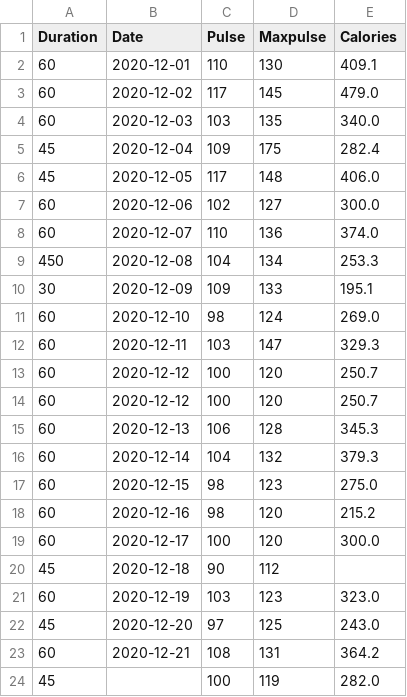
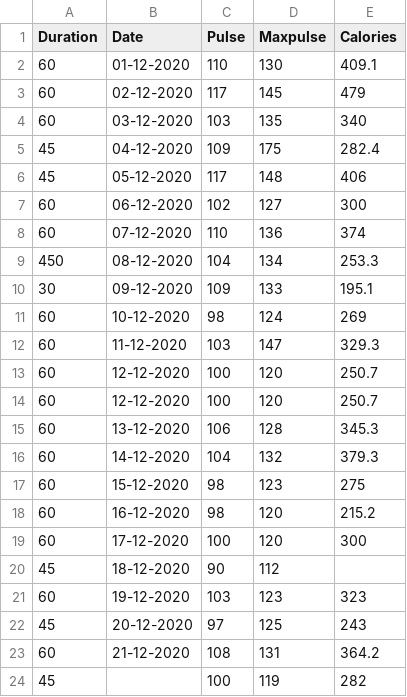
Before and after one commit to vrunstar/pandas, a CSV file: workout_data.csv, drawn as a sheet; only a part is shown; the diff covers the shown part only.

Commit message:
Add files via upload

```diff
--- a/workout_data.csv
+++ b/workout_data.csv
@@ -1,24 +1,24 @@
 Duration,Date,Pulse,Maxpulse,Calories
-60,2020-12-01,110,130,409.1
-60,2020-12-02,117,145,479.0
-60,2020-12-03,103,135,340.0
-45,2020-12-04,109,175,282.4
-45,2020-12-05,117,148,406.0
-60,2020-12-06,102,127,300.0
-60,2020-12-07,110,136,374.0
-450,2020-12-08,104,134,253.3
-30,2020-12-09,109,133,195.1
-60,2020-12-10,98,124,269.0
-60,2020-12-11,103,147,329.3
-60,2020-12-12,100,120,250.7
-60,2020-12-12,100,120,250.7
-60,2020-12-13,106,128,345.3
-60,2020-12-14,104,132,379.3
-60,2020-12-15,98,123,275.0
-60,2020-12-16,98,120,215.2
-60,2020-12-17,100,120,300.0
-45,2020-12-18,90,112,
-60,2020-12-19,103,123,323.0
-45,2020-12-20,97,125,243.0
-60,2020-12-21,108,131,364.2
-45,,100,119,282.0
+60,01-12-2020,110,130,409.1
+60,02-12-2020,117,145,479
+60,03-12-2020,103,135,340
+45,04-12-2020,109,175,282.4
+45,05-12-2020,117,148,406
+60,06-12-2020,102,127,300
+60,07-12-2020,110,136,374
+450,08-12-2020,104,134,253.3
+30,09-12-2020,109,133,195.1
+60,10-12-2020,98,124,269
+60,11-12-2020,103,147,329.3
+60,12-12-2020,100,120,250.7
+60,12-12-2020,100,120,250.7
+60,13-12-2020,106,128,345.3
+60,14-12-2020,104,132,379.3
+60,15-12-2020,98,123,275
+60,16-12-2020,98,120,215.2
+60,17-12-2020,100,120,300
+45,18-12-2020,90,112,
+60,19-12-2020,103,123,323
+45,20-12-2020,97,125,243
+60,21-12-2020,108,131,364.2
+45,,100,119,282
```
Also changed, not shown: 15 edited cells elsewhere in this file.
